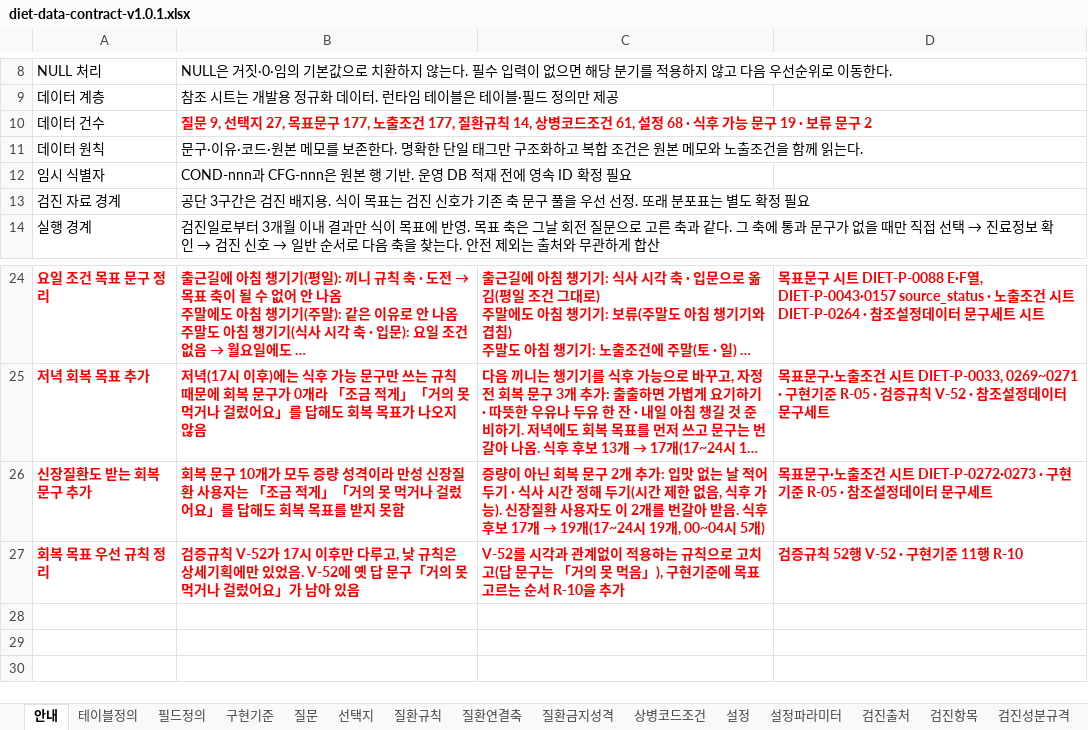
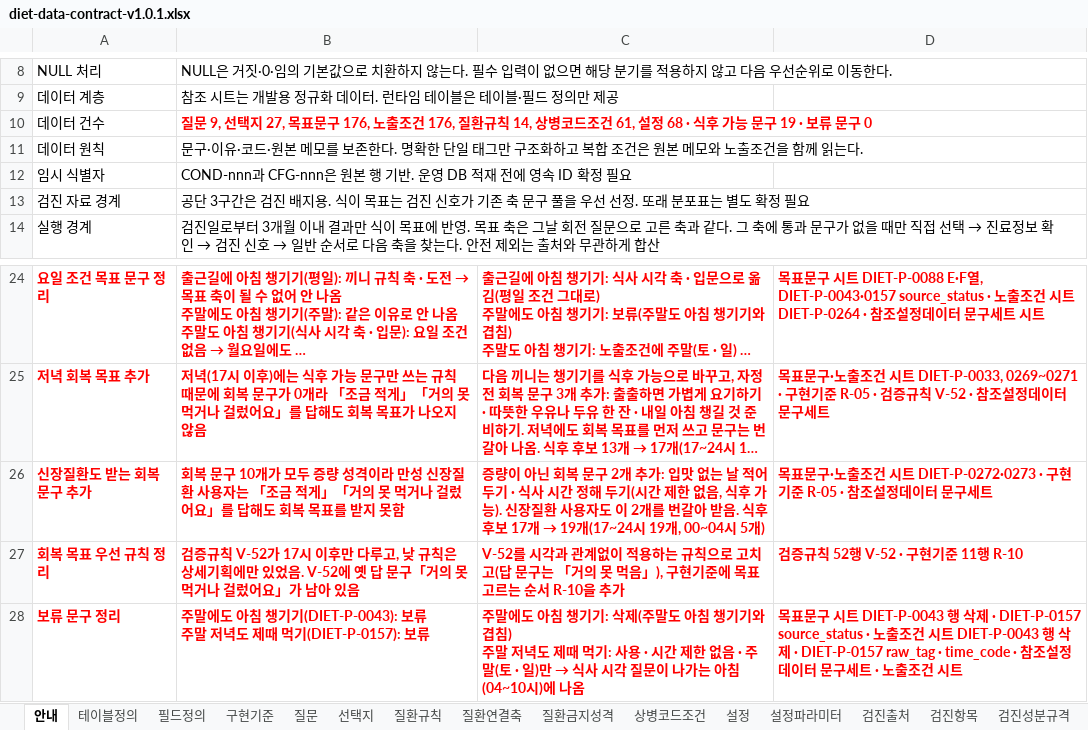
Before and after one commit to srleeinkorea/maireport-rsna-demo-k7x9m2q8v4n6, an Excel workbook: files/diet-data-contract-v1.0.1.xlsx, sheet 안내, drawn as a sheet; only a part is shown, gaps mark what is left out; long unchanged cells end in …; values as stored, in another font and other column widths than the file's, no borders; table styles not drawn; ↵ is a line break in a cell; the diff names each change by its address in the sheet, - before the commit and + after, or states it on an @@ line.

Commit message:
엑셀 자동 동기화: files/diet-data-contract-v1.0.1.xlsx

```diff
--- a/files/diet-data-contract-v1.0.1.xlsx (sheet 안내)
+++ b/files/diet-data-contract-v1.0.1.xlsx (sheet 안내)
-B10: …표문구 177, 노출조건 177, 질환규칙 14, 상병코드조건 61, 설정 68 · 식후 가능 문구 19 · 보류 문구 2
+B10: …표문구 176, 노출조건 176, 질환규칙 14, 상병코드조건 61, 설정 68 · 식후 가능 문구 19 · 보류 문구 0
+row 28: 보류 문구 정리 | 주말에도 아침 챙기기(DIET-P-0043): 보류 ↵ 주말 저녁도 제때 먹기(DIET-P-0157): 보류 | 주말에도 아침 챙기기: 삭제(주말도 아침 챙기기와 겹침) ↵ 주말 저녁도 제때 먹기: 사용 · 시간 제한 없음 · 주말(토 · 일)만 → 식사 시각 질문이 나가는 아침(04~10시)에 나옴 | 목표문구 시트 DIET-P-0043 행 삭제 · DIET-P-0157 source_status · 노출조건 시트 DIET-P-0043 행 삭제 · DIET-P-0157 raw_tag · time_code · 참조설정데이터 문구세트 · 노출조건 시트
```
Also changed, not shown: sheet 목표문구, sheet 노출조건, formulas that keep their value.
